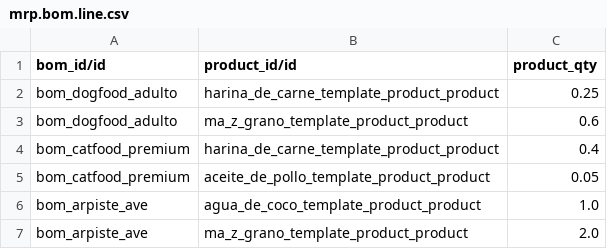
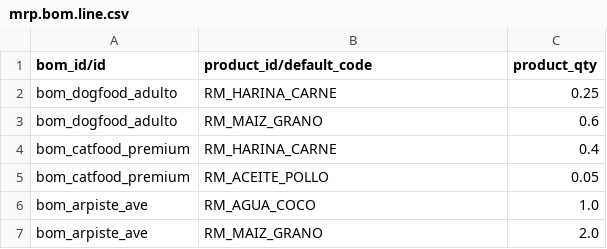
Before and after one commit to francojbe/odoo-erp, a CSV file: extra_addons/petfood_data/data/mrp.bom.line.csv, drawn as a sheet.

```diff
--- a/extra_addons/petfood_data/data/mrp.bom.line.csv
+++ b/extra_addons/petfood_data/data/mrp.bom.line.csv
@@ -1,7 +1,7 @@
-bom_id/id,product_id/id,product_qty
-bom_dogfood_adulto,harina_de_carne_template_product_product,0.25
-bom_dogfood_adulto,ma_z_grano_template_product_product,0.6
-bom_catfood_premium,harina_de_carne_template_product_product,0.4
-bom_catfood_premium,aceite_de_pollo_template_product_product,0.05
-bom_arpiste_ave,agua_de_coco_template_product_product,1.0
-bom_arpiste_ave,ma_z_grano_template_product_product,2.0
+bom_id/id,product_id/default_code,product_qty
+bom_dogfood_adulto,RM_HARINA_CARNE,0.25
+bom_dogfood_adulto,RM_MAIZ_GRANO,0.6
+bom_catfood_premium,RM_HARINA_CARNE,0.4
+bom_catfood_premium,RM_ACEITE_POLLO,0.05
+bom_arpiste_ave,RM_AGUA_COCO,1.0
+bom_arpiste_ave,RM_MAIZ_GRANO,2.0
```
Also changed, not shown: extra_addons/petfood_data/data/product.template.csv, 2 other files.
